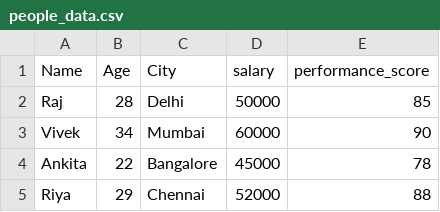
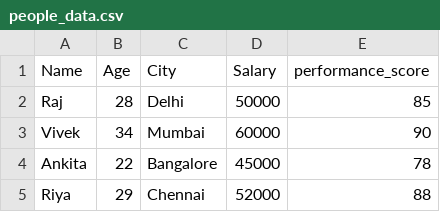
Before and after one commit to navx31/python-files, a CSV file: people_data.csv, drawn as a sheet; only a part is shown.

```diff
--- a/people_data.csv
+++ b/people_data.csv
@@ -1,2 +1,2 @@
-Name,Age,City,salary,performance_score
+Name,Age,City,Salary,performance_score
 Raj,28,Delhi,50000,85
```
Also changed, not shown: 7 other files.
